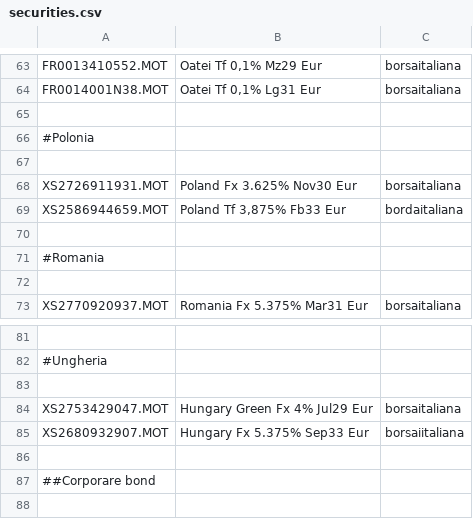
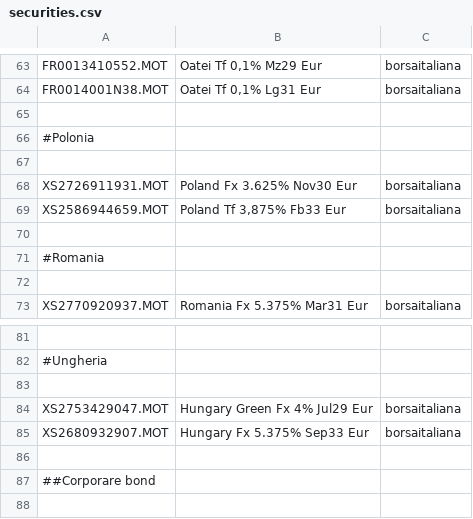
Before and after one commit to enrichman/portfolio-performance, a CSV file: securities.csv, drawn as a sheet; only a part is shown, gaps mark what is left out.

Commit message:
Update securities.csv

```diff
--- a/securities.csv
+++ b/securities.csv
@@ -68,3 +68,3 @@
 "XS2726911931.MOT","Poland Fx 3.625% Nov30 Eur","borsaitaliana"
-"XS2586944659.MOT","Poland Tf 3,875% Fb33 Eur","bordaitaliana"
+"XS2586944659.MOT","Poland Tf 3,875% Fb33 Eur","borsaitaliana"
 
@@ -84,3 +84,3 @@
 "XS2753429047.MOT","Hungary Green Fx 4% Jul29 Eur","borsaitaliana"
-"XS2680932907.MOT","Hungary Fx 5.375% Sep33 Eur","borsaiitaliana"
+"XS2680932907.MOT","Hungary Fx 5.375% Sep33 Eur","borsaitaliana"
 
```
